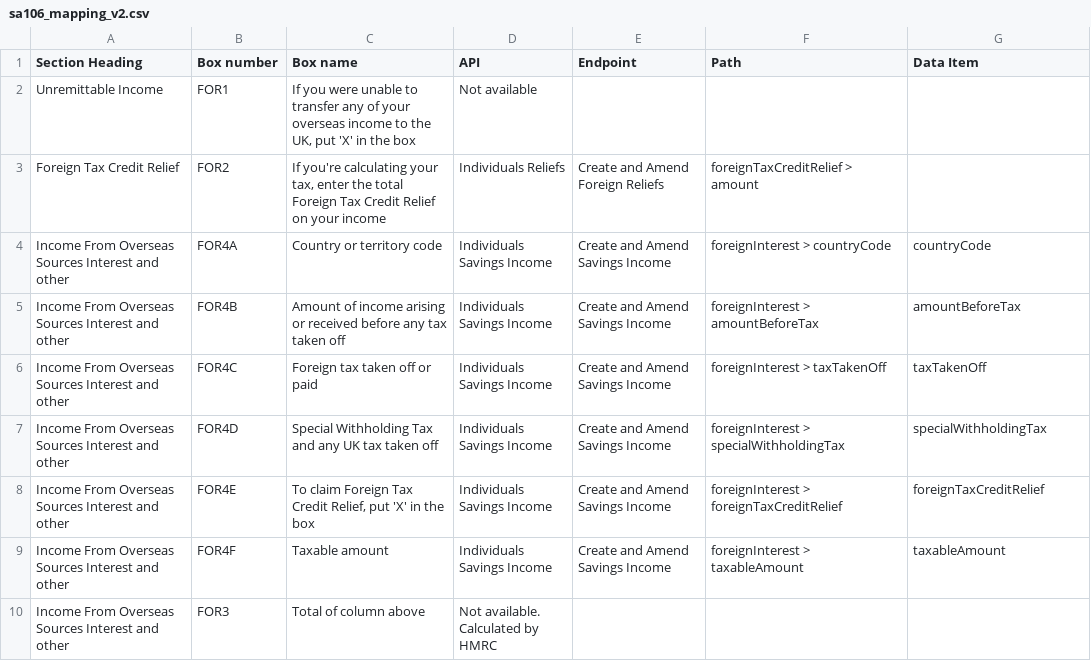
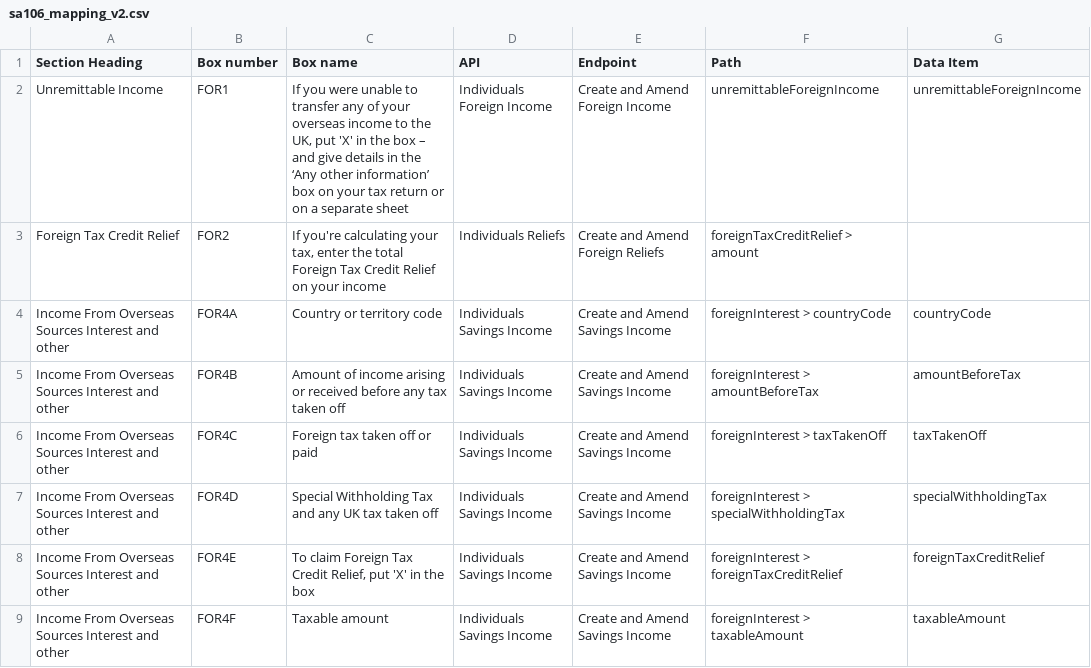
Before and after one commit to hmrc/income-tax-mtd-changelog, a CSV file: mapping/csv/sa106_mapping_v2.csv, drawn as a sheet; only a part is shown; the shorter side is filled out with more unchanged rows.

Commit message:
Mtdsa 27707: update box name for unremittable income and add data item (#296)
* MTDSA-27707: update box name and add data item for unremittable income in sa106

* MTDSA-27707: update mapping-csv-files.md to show sa106 relates ot individuals-foreign-income

* correct formatting of table in mapping-csv-files.md

```diff
--- a/mapping/csv/sa106_mapping_v2.csv
+++ b/mapping/csv/sa106_mapping_v2.csv
@@ -1,3 +1,3 @@
 "Section Heading","Box number","Box name","API","Endpoint","Path","Data Item"
-"Unremittable Income","FOR1","If you were unable to transfer any of your overseas income to the UK, put 'X' in the box","Not available","","",""
+"Unremittable Income","FOR1","If you were unable to transfer any of your overseas income to the UK, put 'X' in the box – and give details in the ‘Any other information’ box on your tax return or on a separate sheet","Individuals Foreign Income","Create and Amend Foreign Income","unremittableForeignIncome","unremittableForeignIncome"
 "Foreign Tax Credit Relief","FOR2","If you're calculating your tax, enter the total Foreign Tax Credit Relief on your income","Individuals Reliefs","Create and Amend Foreign Reliefs","foreignTaxCreditRelief > amount",""
```
Also changed, not shown: 1 other file.
